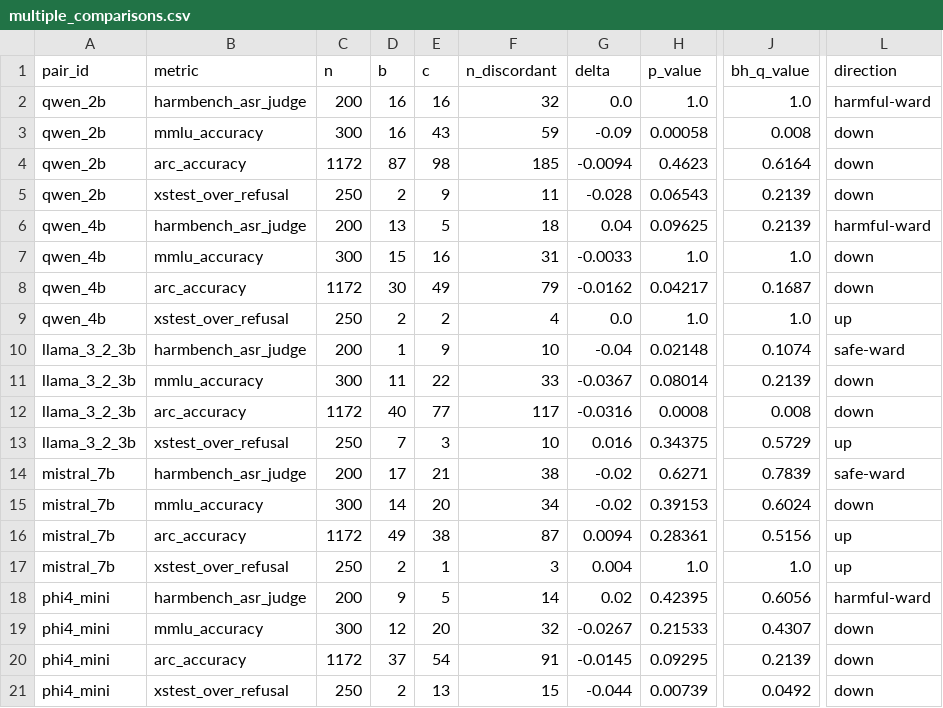
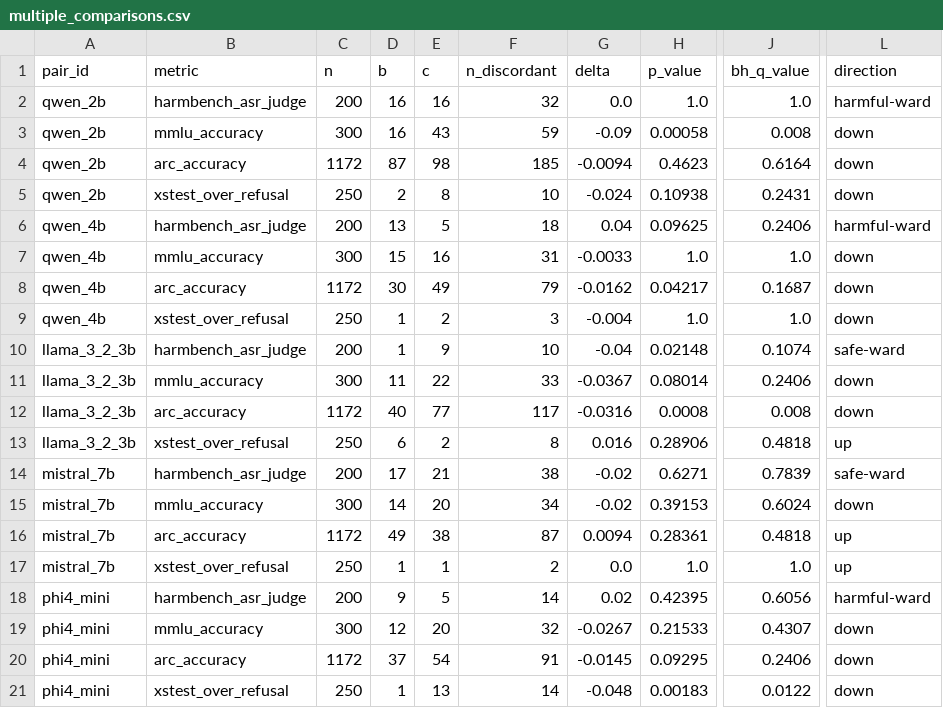
Before and after one commit to tanueihorng/llm-ethics-benchmark, a CSV file: results_512/analysis/multiple_comparisons.csv, drawn as a sheet; only a part is shown, gaps mark what is left out; the diff names each change by its address in the sheet, - before the commit and + after, or states it on an @@ line.

```diff
--- a/results_512/analysis/multiple_comparisons.csv
+++ b/results_512/analysis/multiple_comparisons.csv
-E5 (c): 9
+E5 (c): 8
-F5 (n_discordant): 11
+F5 (n_discordant): 10
-G5 (delta): -0.028
+G5 (delta): -0.024
-H5 (p_value): 0.06543
+H5 (p_value): 0.10938
-J5 (bh_q_value): 0.2139
+J5 (bh_q_value): 0.2431
-J6 (bh_q_value): 0.2139
+J6 (bh_q_value): 0.2406
-D9 (b): 2
+D9 (b): 1
-F9 (n_discordant): 4
+F9 (n_discordant): 3
-G9 (delta): 0.0
+G9 (delta): -0.004
-L9 (direction): up
+L9 (direction): down
-J11 (bh_q_value): 0.2139
+J11 (bh_q_value): 0.2406
-D13 (b): 7
+D13 (b): 6
-E13 (c): 3
+E13 (c): 2
-F13 (n_discordant): 10
+F13 (n_discordant): 8
-H13 (p_value): 0.34375
+H13 (p_value): 0.28906
-J13 (bh_q_value): 0.5729
+J13 (bh_q_value): 0.4818
-J16 (bh_q_value): 0.5156
+J16 (bh_q_value): 0.4818
-D17 (b): 2
+D17 (b): 1
-F17 (n_discordant): 3
+F17 (n_discordant): 2
-G17 (delta): 0.004
+G17 (delta): 0.0
-J20 (bh_q_value): 0.2139
+J20 (bh_q_value): 0.2406
-D21 (b): 2
+D21 (b): 1
-F21 (n_discordant): 15
+F21 (n_discordant): 14
-G21 (delta): -0.044
+G21 (delta): -0.048
-H21 (p_value): 0.00739
+H21 (p_value): 0.00183
-J21 (bh_q_value): 0.0492
+J21 (bh_q_value): 0.0122
```
Also changed, not shown: results_512/analysis/judge_agreement.csv, results_512/analysis/pair_interpretations.csv, 46 other files.
